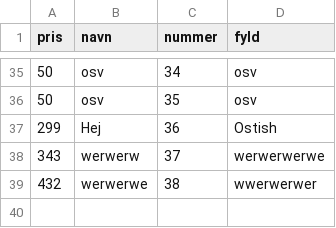
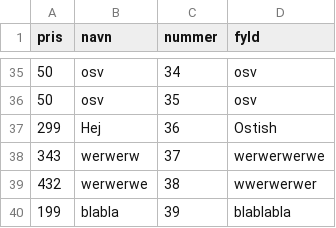
Before and after one commit to KevinFHansen/Marios-PizzaBar, a CSV file: MarioPizzaBar/Ressourcer/PizzaListe.csv, drawn as a sheet; only a part is shown, gaps mark what is left out.

```diff
--- a/MarioPizzaBar/Ressourcer/PizzaListe.csv
+++ b/MarioPizzaBar/Ressourcer/PizzaListe.csv
@@ -39 +39,2 @@ pris;navn;nummer;fyld
 432;werwerwe;38;wwerwerwer
+199;blabla;39;blablabla
```
Also changed, not shown: 2 other files.
